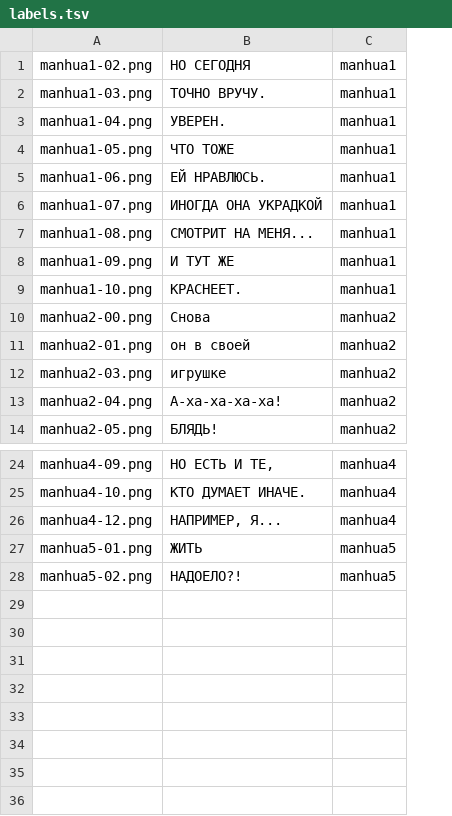
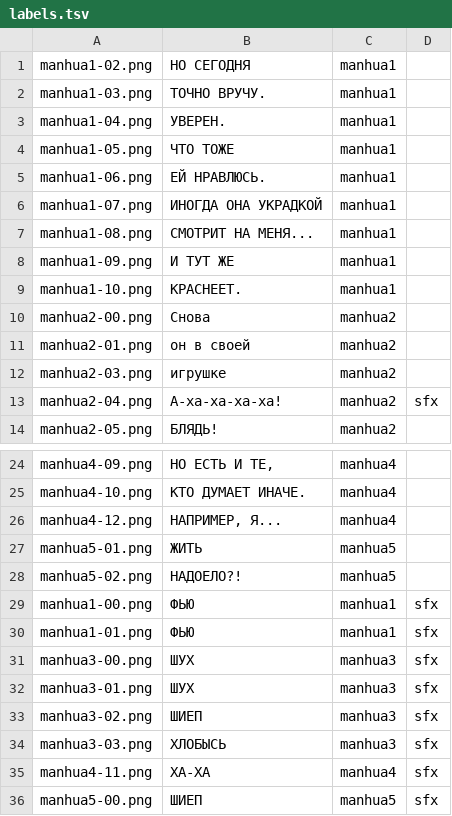
Before and after one commit to sj0404-collab/yomikai-web, a TSV file: ownocr/data-manhua/labels.tsv, drawn as a sheet; only a part is shown, gaps mark what is left out; the diff names each change by its address in the sheet, - before the commit and + after, or states it on an @@ line.

Commit message:
web: звуки (SFX) вместо голосов + синтез wav + плитки для полос вебтуна; ownocr: разметка звуков и замер recall/precision

```diff
--- a/ownocr/data-manhua/labels.tsv
+++ b/ownocr/data-manhua/labels.tsv
+column D, row 13: sfx
+row 29: manhua1-00.png | ФЬЮ | manhua1 | sfx
+row 30: manhua1-01.png | ФЬЮ | manhua1 | sfx
+row 31: manhua3-00.png | ШУХ | manhua3 | sfx
+row 32: manhua3-01.png | ШУХ | manhua3 | sfx
+row 33: manhua3-02.png | ШИЕП | manhua3 | sfx
+row 34: manhua3-03.png | ХЛОБЫСЬ | manhua3 | sfx
+row 35: manhua4-11.png | ХА-ХА | manhua4 | sfx
+row 36: manhua5-00.png | ШИЕП | manhua5 | sfx
```
Also changed, not shown: ownocr/data-comic/labels.tsv, ownocr/data-pages/labels.tsv, 21 other files.
